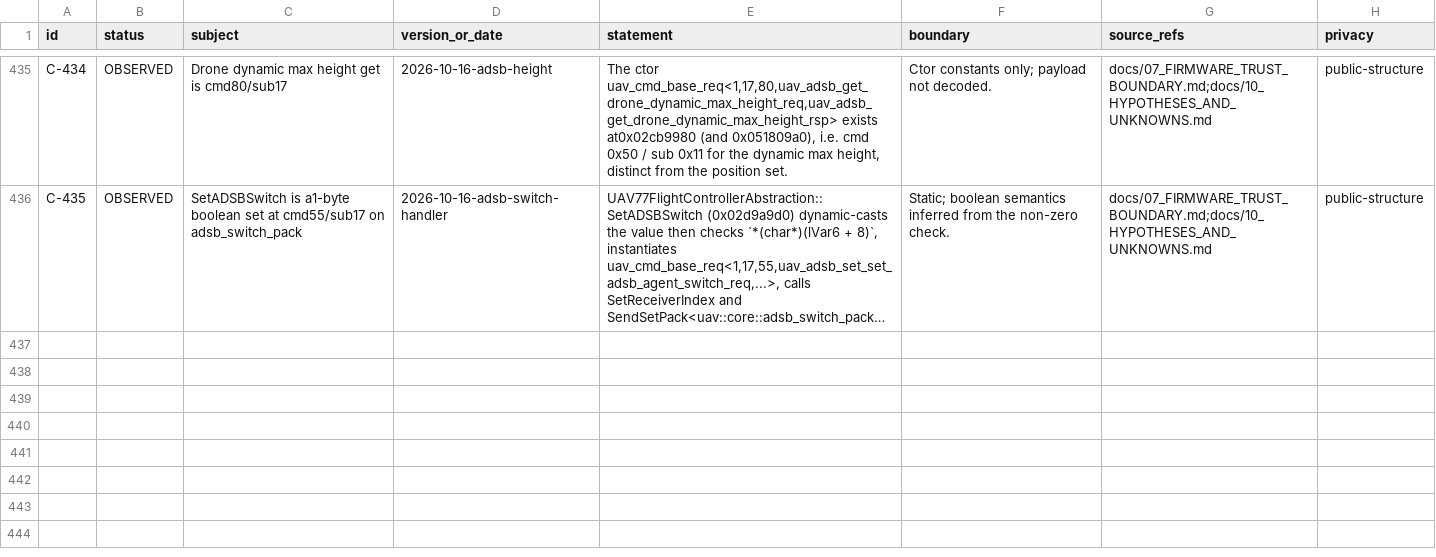
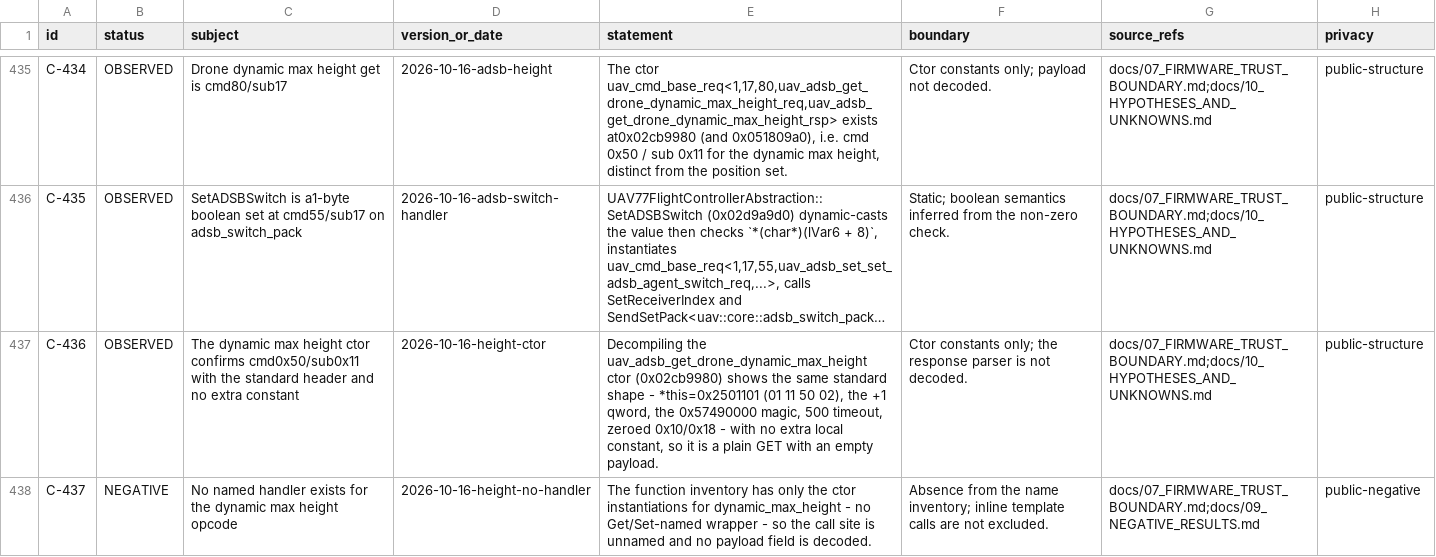
Before and after one commit to Sapphire-Rapids/DJI-RC2-Mini5Pro-Research, a CSV file: evidence/claims.csv, drawn as a sheet; only a part is shown, gaps mark what is left out; long unchanged cells end in …; the diff names each change by its address in the sheet, - before the commit and + after, or states it on an @@ line.

Commit message:
Add the dynamic max height GET emitter
Ctor is a standard plain GET at cmd0x50/sub0x11 with an empty payload and no extra constant (C-436).
Added A-080 emitter plus a self-check.

NEGATIVE: no named handler exists for this opcode, so the call site stays unnamed (C-437, N-97).

```diff
--- a/evidence/claims.csv
+++ b/evidence/claims.csv
+row 437: C-436 | OBSERVED | The dynamic max height ctor confirms cmd0x50/sub0x11 with the standard header and no extra constant | 2026-10-16-height-ctor | Decompiling the uav_adsb_get_drone_dynamic_max_height ctor (0x02cb9980) shows the same standard shape - *this=0x2501101 (01 11 50 02), the +1 qword, the 0x57490000 magic, 500 timeout, zeroed 0x10/0x18 - with no extra local constant, so it is a plain GET with an empty payload. | Ctor constants only; the response parser is not decoded. | docs/07_FIRMWARE_TRUST_BOUNDARY.md;docs/10_HYPOTHESES_AND_UNKNOWNS.md | public-structure
+row 438: C-437 | NEGATIVE | No named handler exists for the dynamic max height opcode | 2026-10-16-height-no-handler | The function inventory has only the ctor instantiations for dynamic_max_height - no Get/Set-named wrapper - so the call site is unnamed and no payload field is decoded. | Absence from the name inventory; inline template calls are not excluded. | docs/07_FIRMWARE_TRUST_BOUNDARY.md;docs/09_NEGATIVE_RESULTS.md | public-negative
```
Also changed, not shown: evidence/artifacts.csv, 9 other files.
